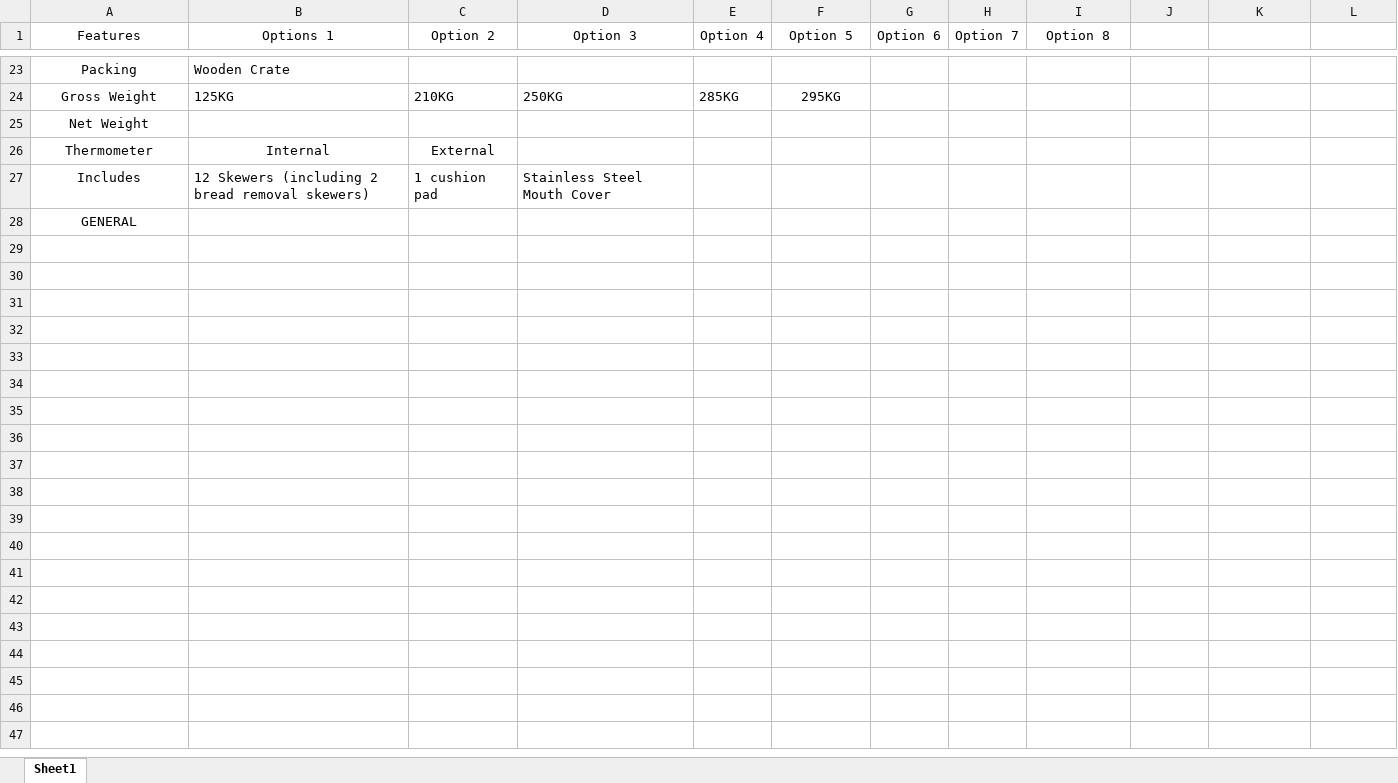
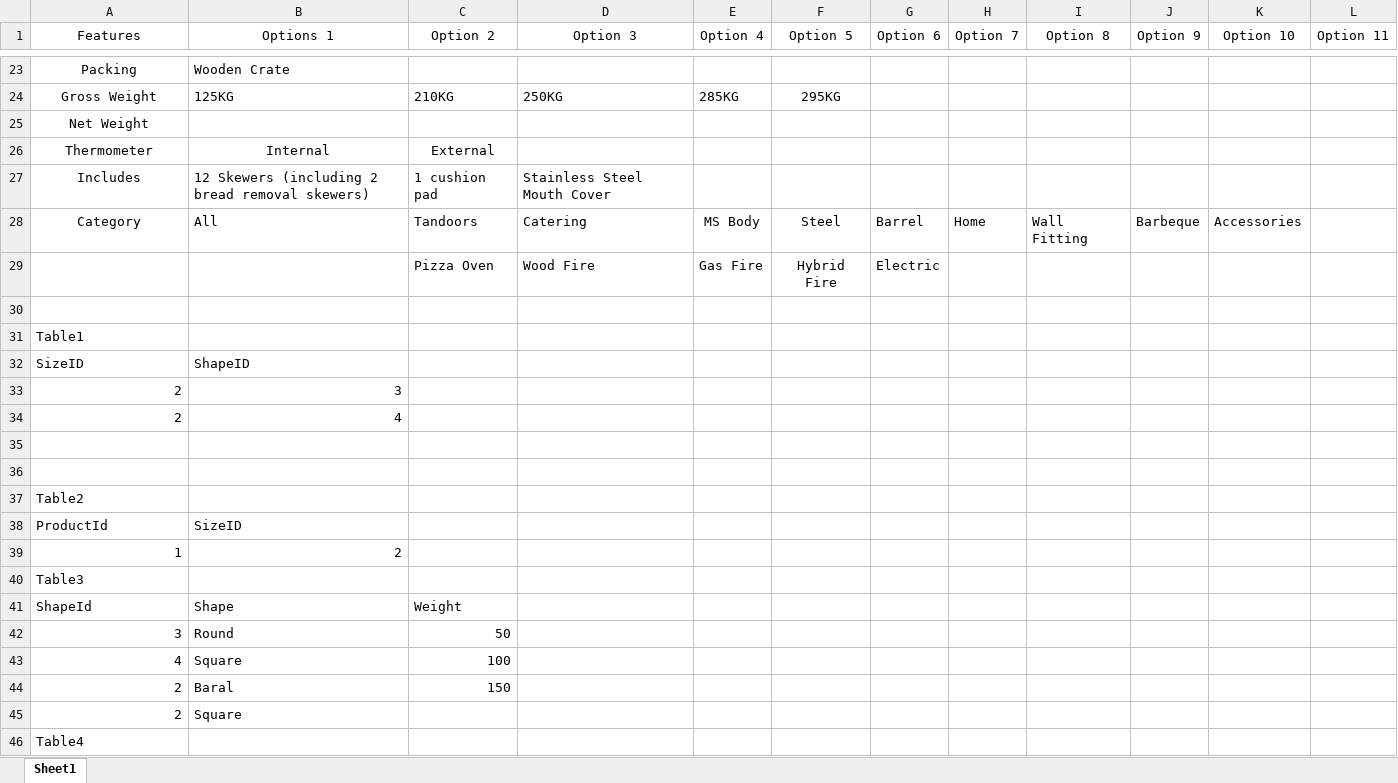
Before and after one commit to deepakparajapati/newbuytandoors, an Excel workbook: buytandoors_design/Book 1.xlsx, sheet Sheet1, drawn as a sheet; only a part is shown, gaps mark what is left out; values as stored, in another font and other column widths than the file's, no borders; table styles not drawn; addresses are those after the commit; the diff covers the shown part only; the diff names each change by its address in the sheet, - before the commit and + after, or states it on an @@ line.

```diff
--- a/buytandoors_design/Book 1.xlsx (sheet Sheet1)
+++ b/buytandoors_design/Book 1.xlsx (sheet Sheet1)
-J1: (empty)
+J1: Option 9
-K1: (empty)
+K1: Option 10
-L1: (empty)
+L1: Option 11
+row 28: Category | All | Tandoors | Catering | MS Body | Steel | Barrel | Home | Wall Fitting | Barbeque | Accessories
+row 29:  |  | Pizza Oven | Wood Fire | Gas Fire | Hybrid Fire | Electric
+row 30: (empty)
-A31 (Features): GENERAL
+A31 (Features): Table1
-A31 alignment: center
+A31 alignment: left
+row 32: SizeID | ShapeID
+row 33: 2 | 3
+row 34: 2 | 4
+row 35: (empty)
+row 36: (empty)
+row 37: Table2
+row 38: ProductId | SizeID
+row 39: 1 | 2
+row 40: Table3
+row 41: ShapeId | Shape | Weight
+row 42: 3 | Round | 50
+row 43: 4 | Square | 100
+row 44: 2 | Baral | 150
+row 45: 2 | Square
+row 46: Table4
```
Also changed, not shown: 19 added rows, 5 removed rows, 6 edited cells and cell formats elsewhere in this sheet, 16 other files.
